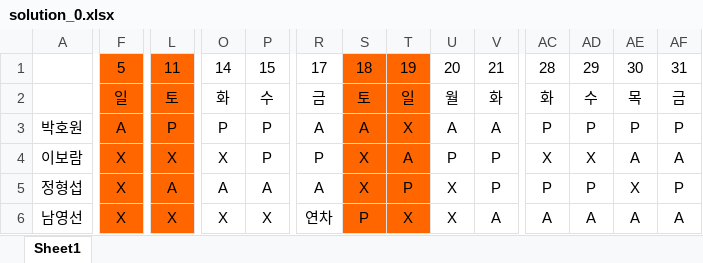
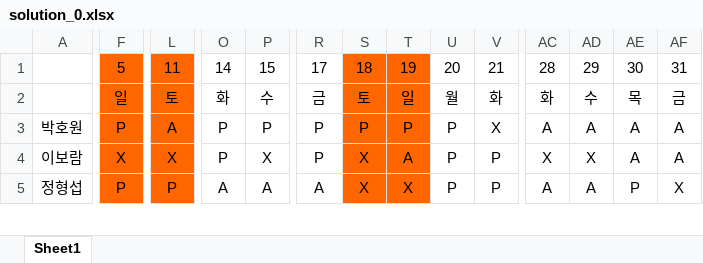
Before and after one commit to thegreatkingbear/schedule, an Excel workbook: solution_0.xlsx, sheet Sheet1, drawn as a sheet; only a part is shown, gaps mark what is left out; values as stored, in another font and other column widths than the file's, no borders; rows hold the shown columns only; the diff covers the shown part only; the diff names each change by its address in the sheet, - before the commit and + after, or states it on an @@ line.

```diff
--- a/solution_0.xlsx (sheet Sheet1)
+++ b/solution_0.xlsx (sheet Sheet1)
-F3: A
+F3: P
-L3: P
+L3: A
-R3: A
+R3: P
-S3: A
+S3: P
-T3: X
+T3: P
-U3: A
+U3: P
-V3: A
+V3: X
-AC3: P
+AC3: A
-AD3: P
+AD3: A
-AE3: P
+AE3: A
-AF3: P
+AF3: A
-O4: X
+O4: P
-P4: P
+P4: X
-F5: X
+F5: P
-L5: A
+L5: P
-T5: P
+T5: X
-U5: X
+U5: P
-AC5: P
+AC5: A
-AD5: P
+AD5: A
-AE5: X
+AE5: P
-AF5: P
+AF5: X
-row 6: 남영선 | X | X | X | X | 연차 | P | X | X | A | A | A | A | A
```
Also changed, not shown: 86 edited cells and cell formats elsewhere in this sheet, solution_1.xlsx, solution_5.xlsx, 8 other files.
